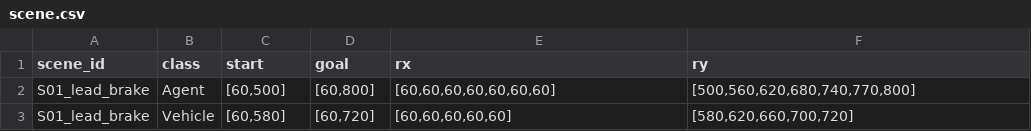
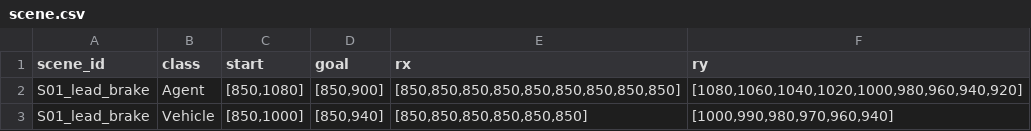
Before and after one commit to danielmtzbarba/carlabev-env, a CSV file: CarlaBEV/assets/scenes/S01_jaywalk/scene.csv, drawn as a sheet.

Commit message:
TODO: design test scenes

```diff
--- a/CarlaBEV/assets/scenes/S01_jaywalk/scene.csv
+++ b/CarlaBEV/assets/scenes/S01_jaywalk/scene.csv
@@ -1,3 +1,3 @@
 scene_id,class,start,goal,rx,ry
-S01_lead_brake,Agent,"[60,500]","[60,800]","[60,60,60,60,60,60,60]","[500,560,620,680,740,770,800]"
-S01_lead_brake,Vehicle,"[60,580]","[60,720]","[60,60,60,60,60]","[580,620,660,700,720]"
+S01_lead_brake,Agent,"[850,1080]","[850,900]","[850,850,850,850,850,850,850,850,850]","[1080,1060,1040,1020,1000,980,960,940,920]"
+S01_lead_brake,Vehicle,"[850,1000]","[850,940]","[850,850,850,850,850,850]","[1000,990,980,970,960,940]"
```
Also changed, not shown: 7 other files.
